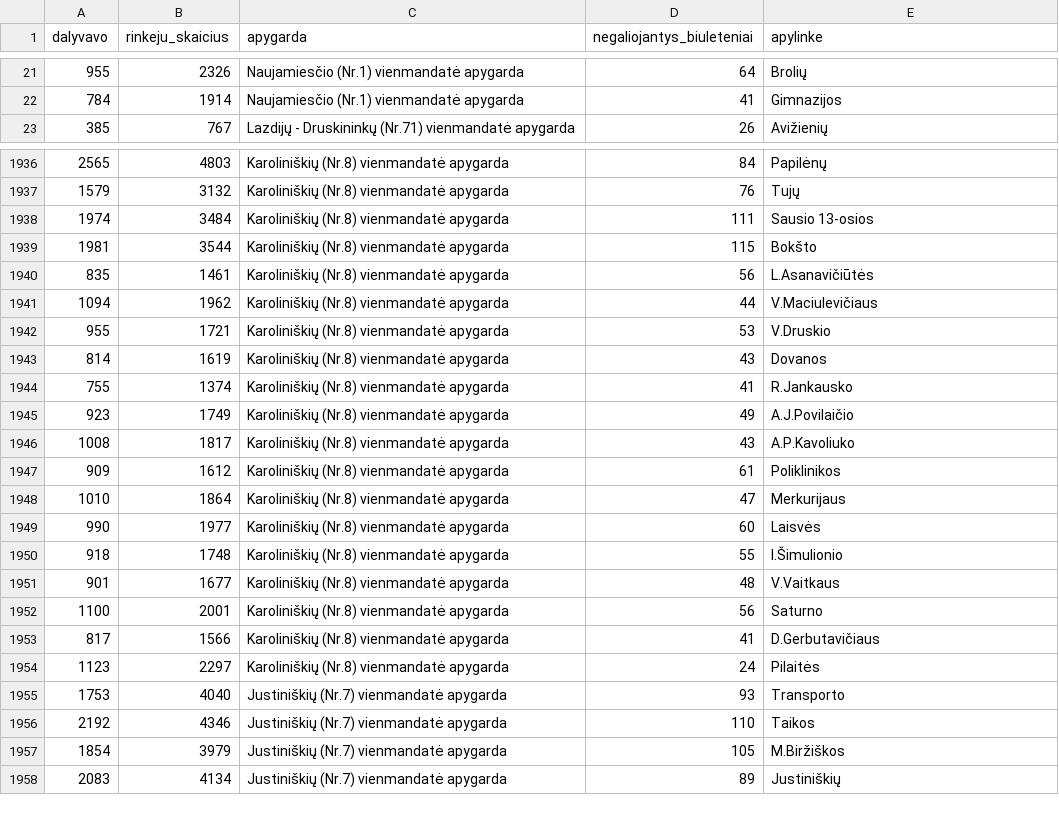
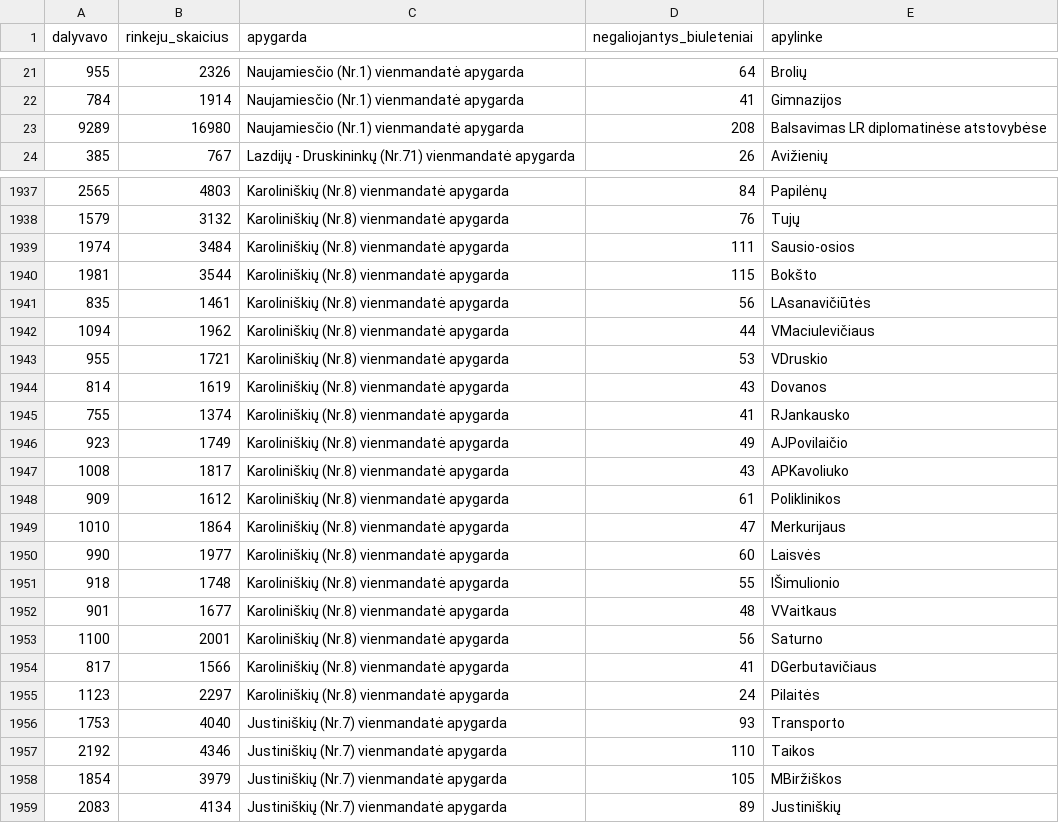
Before and after one commit to kafka399/rinkimai, a CSV file: vienmandate2004_apylinkeitem.csv, drawn as a sheet; only a part is shown, gaps mark what is left out; the diff covers the shown part only.

```diff
--- a/vienmandate2004_apylinkeitem.csv
+++ b/vienmandate2004_apylinkeitem.csv
@@ -22,2 +22,3 @@ dalyvavo,rinkeju_skaicius,apygarda,negaliojantys_biuleteniai,apylinke
 784,1914,Naujamiesčio (Nr.1) vienmandatė apygarda,41,Gimnazijos
+9289,16980,Naujamiesčio (Nr.1) vienmandatė apygarda,208,Balsavimas LR diplomatinėse atstovybėse
 385,767,Lazdijų - Druskininkų (Nr.71) vienmandatė apygarda,26,Avižienių
@@ -1937,11 +1938,11 @@ dalyvavo,rinkeju_skaicius,apygarda,negaliojantys_biuleteniai,apylinke
 1579,3132,Karoliniškių (Nr.8) vienmandatė apygarda,76,Tujų
-1974,3484,Karoliniškių (Nr.8) vienmandatė apygarda,111,Sausio 13-osios
+1974,3484,Karoliniškių (Nr.8) vienmandatė apygarda,111,Sausio-osios
 1981,3544,Karoliniškių (Nr.8) vienmandatė apygarda,115,Bokšto
-835,1461,Karoliniškių (Nr.8) vienmandatė apygarda,56,L.Asanavičiūtės
-1094,1962,Karoliniškių (Nr.8) vienmandatė apygarda,44,V.Maciulevičiaus
-955,1721,Karoliniškių (Nr.8) vienmandatė apygarda,53,V.Druskio
+835,1461,Karoliniškių (Nr.8) vienmandatė apygarda,56,LAsanavičiūtės
+1094,1962,Karoliniškių (Nr.8) vienmandatė apygarda,44,VMaciulevičiaus
+955,1721,Karoliniškių (Nr.8) vienmandatė apygarda,53,VDruskio
 814,1619,Karoliniškių (Nr.8) vienmandatė apygarda,43,Dovanos
-755,1374,Karoliniškių (Nr.8) vienmandatė apygarda,41,R.Jankausko
-923,1749,Karoliniškių (Nr.8) vienmandatė apygarda,49,A.J.Povilaičio
-1008,1817,Karoliniškių (Nr.8) vienmandatė apygarda,43,A.P.Kavoliuko
+755,1374,Karoliniškių (Nr.8) vienmandatė apygarda,41,RJankausko
+923,1749,Karoliniškių (Nr.8) vienmandatė apygarda,49,AJPovilaičio
+1008,1817,Karoliniškių (Nr.8) vienmandatė apygarda,43,APKavoliuko
 909,1612,Karoliniškių (Nr.8) vienmandatė apygarda,61,Poliklinikos
@@ -1949,6 +1950,6 @@ dalyvavo,rinkeju_skaicius,apygarda,negaliojantys_biuleteniai,apylinke
 990,1977,Karoliniškių (Nr.8) vienmandatė apygarda,60,Laisvės
-918,1748,Karoliniškių (Nr.8) vienmandatė apygarda,55,I.Šimulionio
-901,1677,Karoliniškių (Nr.8) vienmandatė apygarda,48,V.Vaitkaus
+918,1748,Karoliniškių (Nr.8) vienmandatė apygarda,55,IŠimulionio
+901,1677,Karoliniškių (Nr.8) vienmandatė apygarda,48,VVaitkaus
 1100,2001,Karoliniškių (Nr.8) vienmandatė apygarda,56,Saturno
-817,1566,Karoliniškių (Nr.8) vienmandatė apygarda,41,D.Gerbutavičiaus
+817,1566,Karoliniškių (Nr.8) vienmandatė apygarda,41,DGerbutavičiaus
 1123,2297,Karoliniškių (Nr.8) vienmandatė apygarda,24,Pilaitės
@@ -1956,3 +1957,3 @@ dalyvavo,rinkeju_skaicius,apygarda,negaliojantys_biuleteniai,apylinke
 2192,4346,Justiniškių (Nr.7) vienmandatė apygarda,110,Taikos
-1854,3979,Justiniškių (Nr.7) vienmandatė apygarda,105,M.Biržiškos
+1854,3979,Justiniškių (Nr.7) vienmandatė apygarda,105,MBiržiškos
 2083,4134,Justiniškių (Nr.7) vienmandatė apygarda,89,Justiniškių
```
Also changed, not shown: 151 edited cells elsewhere in this file, 3 other files.
